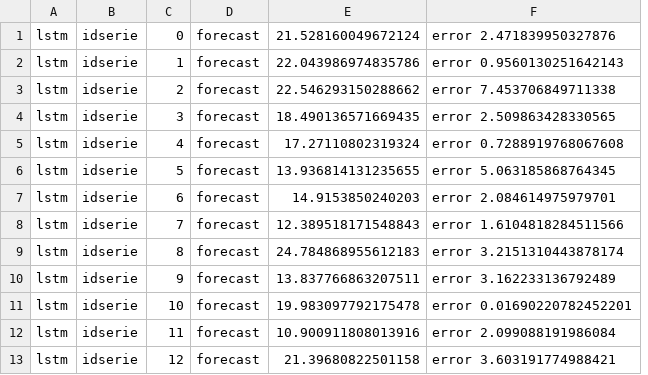
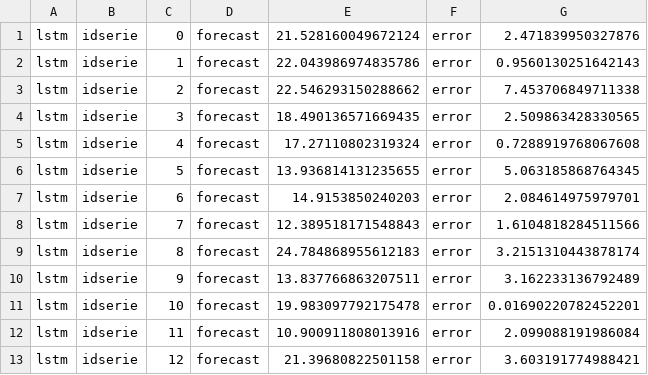
Before and after one commit to maniezzo/GDOforecast, a CSV file: results_lstm.csv, drawn as a sheet; only a part is shown; removed rows and columns are numbered as before the commit, all else as after; the diff names each change by its address in the sheet, - before the commit and + after, or states it on an @@ line.

```diff
--- a/results_lstm.csv
+++ b/results_lstm.csv
-column F, rows 1-13: error 2.471839950327876 | error 0.9560130251642143 | error 7.453706849711338 | error 2.509863428330565 | error 0.7288919768067608 | error 5.063185868764345 | error 2.084614975979701 | error 1.6104818284511566 | error 3.2151310443878174 | error 3.162233136792489 | error 0.01690220782452201 | error 2.099088191986084 | error 3.603191774988421
+column F, rows 1-13: all error
+column G, rows 1-13: 2.471839950327876 | 0.9560130251642143 | 7.453706849711338 | 2.509863428330565 | 0.7288919768067608 | 5.063185868764345 | 2.084614975979701 | 1.6104818284511566 | 3.2151310443878174 | 3.162233136792489 | 0.01690220782452201 | 2.099088191986084 | 3.603191774988421
```
Also changed, not shown: results_mip.csv, results_randf.csv, 7 other files.
